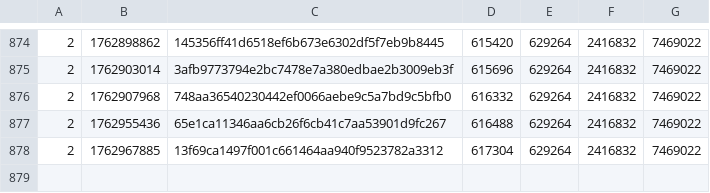
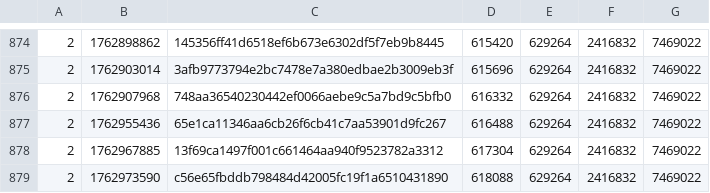
Before and after one commit to SAT-R/sa1, a CSV file: reports/progress-sa1-nonmatching.csv, drawn as a sheet; only a part is shown, gaps mark what is left out.

```diff
--- a/reports/progress-sa1-nonmatching.csv
+++ b/reports/progress-sa1-nonmatching.csv
@@ -878 +878,2 @@
 2,1762967885,13f69ca1497f001c661464aa940f9523782a3312,617304,629264,2416832,7469022
+2,1762973590,c56e65fbddb798484d42005fc19f1a6510431890,618088,629264,2416832,7469022
```
Also changed, not shown: reports/progress-sa1-matching.csv, 2 other files.
